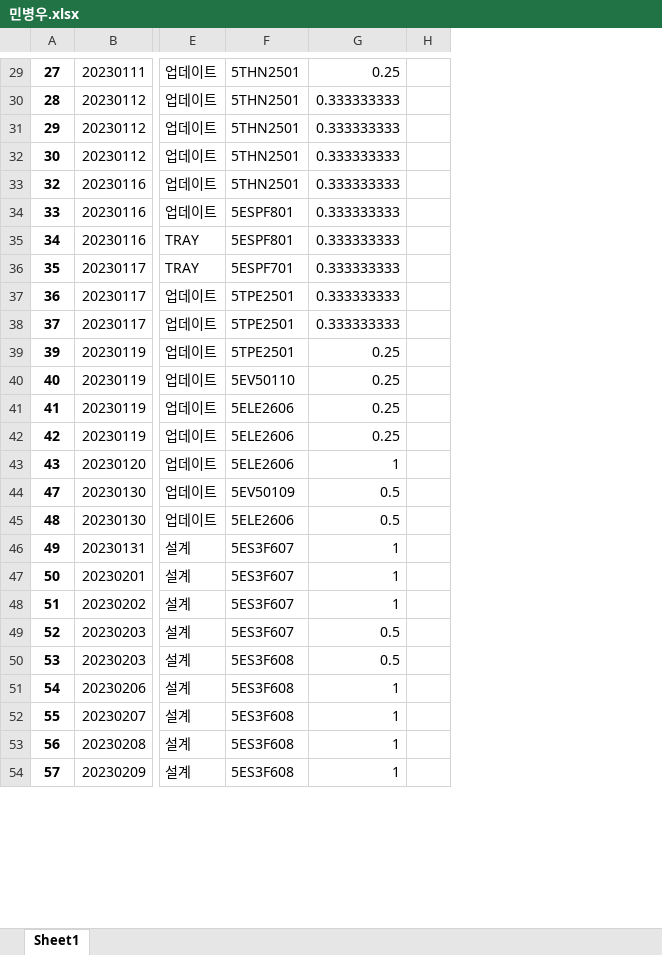
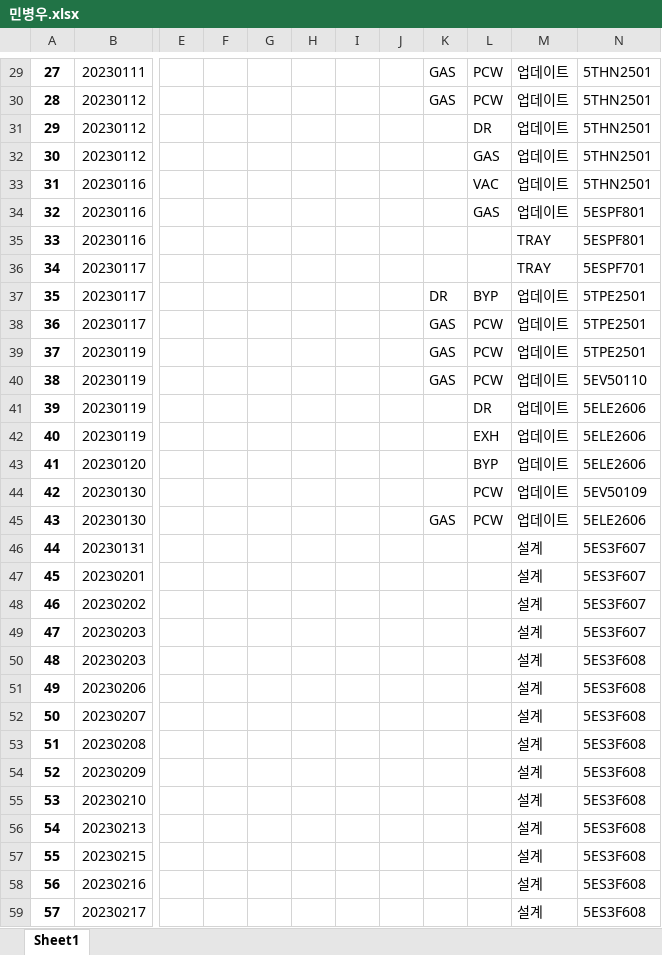
Before and after one commit to sixpeople1207/Employee_Performance, an Excel workbook: 민병우.xlsx, sheet Sheet1, drawn as a sheet; only a part is shown, gaps mark what is left out; values as stored, in another font and other column widths than the file's, no borders; removed rows and columns are numbered as before the commit, all else as after; rows hold the shown columns only; the diff covers the shown part only; the diff names each change by its address in the sheet, - before the commit and + after, or states it on an @@ line.

```diff
--- a/민병우.xlsx (sheet Sheet1)
+++ b/민병우.xlsx (sheet Sheet1)
+column E, empty
+column F, empty
+column G, empty
+column H, empty
+column I, empty
+column J, empty
+column K, rows 29-30: GAS | GAS; rows 37-39: DR | GAS | GAS; row 45: GAS
+column L, rows 29-32: PCW | PCW | DR | GAS; rows 34-39: GAS |  |  | BYP | PCW | PCW; rows 41-45: DR | EXH | BYP | PCW | PCW
-column G, rows 29-54: 0.25 | 0.333333333 | 0.333333333 | 0.333333333 | 0.333333333 | 0.333333333 | 0.333333333 | 0.333333333 | 0.333333333 | 0.333333333 | 0.25 | 0.25 | 0.25 | 0.25 | 1 | 0.5 | 0.5 | 1 | 1 | 1 | 0.5 | 0.5 | 1 | 1 | 1 | 1
-column H, empty
+row 33: 31 | 20230116 |  |  |  |  |  |  |  | VAC | 업데이트 | 5THN2501
-N34: 5THN2501
+N34: 5ESPF801
-M35: 업데이트
+M35: TRAY
-B36: 20230116
+B36: 20230117
-N36: 5ESPF801
+N36: 5ESPF701
-M37: TRAY
+M37: 업데이트
-N37: 5ESPF701
+N37: 5TPE2501
-B39: 20230117
+B39: 20230119
+row 40: 38 | 20230119 |  |  |  |  |  |  | GAS | PCW | 업데이트 | 5EV50110
-N41: 5TPE2501
+N41: 5ELE2606
-N42: 5EV50110
+N42: 5ELE2606
-B43: 20230119
+B43: 20230120
-B44: 20230119
+B44: 20230130
-N44: 5ELE2606
+N44: 5EV50109
-B45: 20230120
+B45: 20230130
+row 46: 44 | 20230131 |  |  |  |  |  |  |  |  | 설계 | 5ES3F607
+row 47: 45 | 20230201 |  |  |  |  |  |  |  |  | 설계 | 5ES3F607
+row 48: 46 | 20230202 |  |  |  |  |  |  |  |  | 설계 | 5ES3F607
-B49:B50: 20230130
+B49:B50: 20230203
-M49:M50: 업데이트
+M49:M50: 설계
-N49: 5EV50109
+N49: 5ES3F607
-N50: 5ELE2606
+N50: 5ES3F608
-B51: 20230131
+B51: 20230206
-N51:N54: 5ES3F607
+N51:N54: 5ES3F608
-B52: 20230201
+B52: 20230207
-B53: 20230202
+B53: 20230208
-B54: 20230203
+B54: 20230209
-B55: 20230203
+B55: 20230210
-B56: 20230206
+B56: 20230213
-B57: 20230207
+B57: 20230215
-B58: 20230208
+B58: 20230216
-B59: 20230209
+B59: 20230217
```
Also changed, not shown: 66 added rows, 45 removed rows and 399 edited cells elsewhere in this sheet, 권동현.xlsx, 김도일.xlsx, 16 other files.
